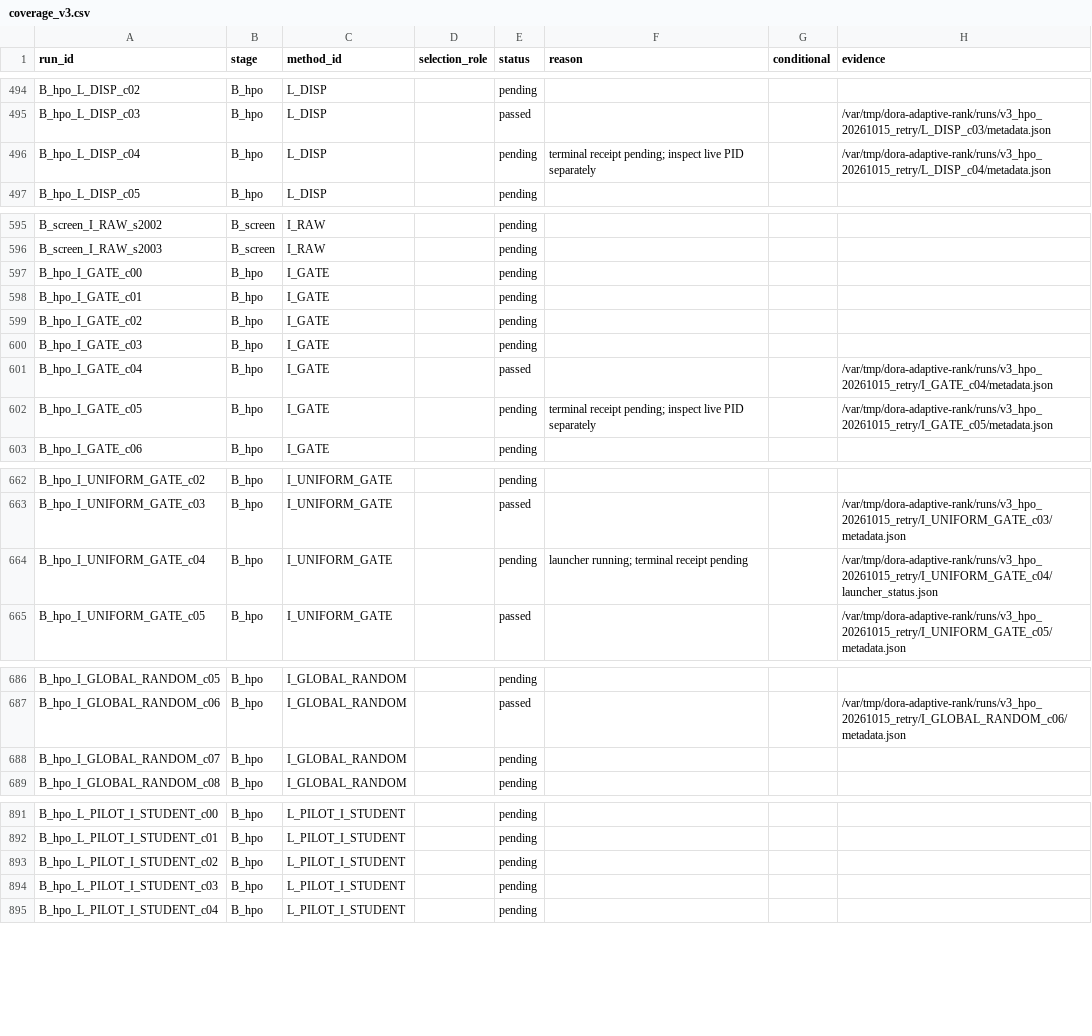
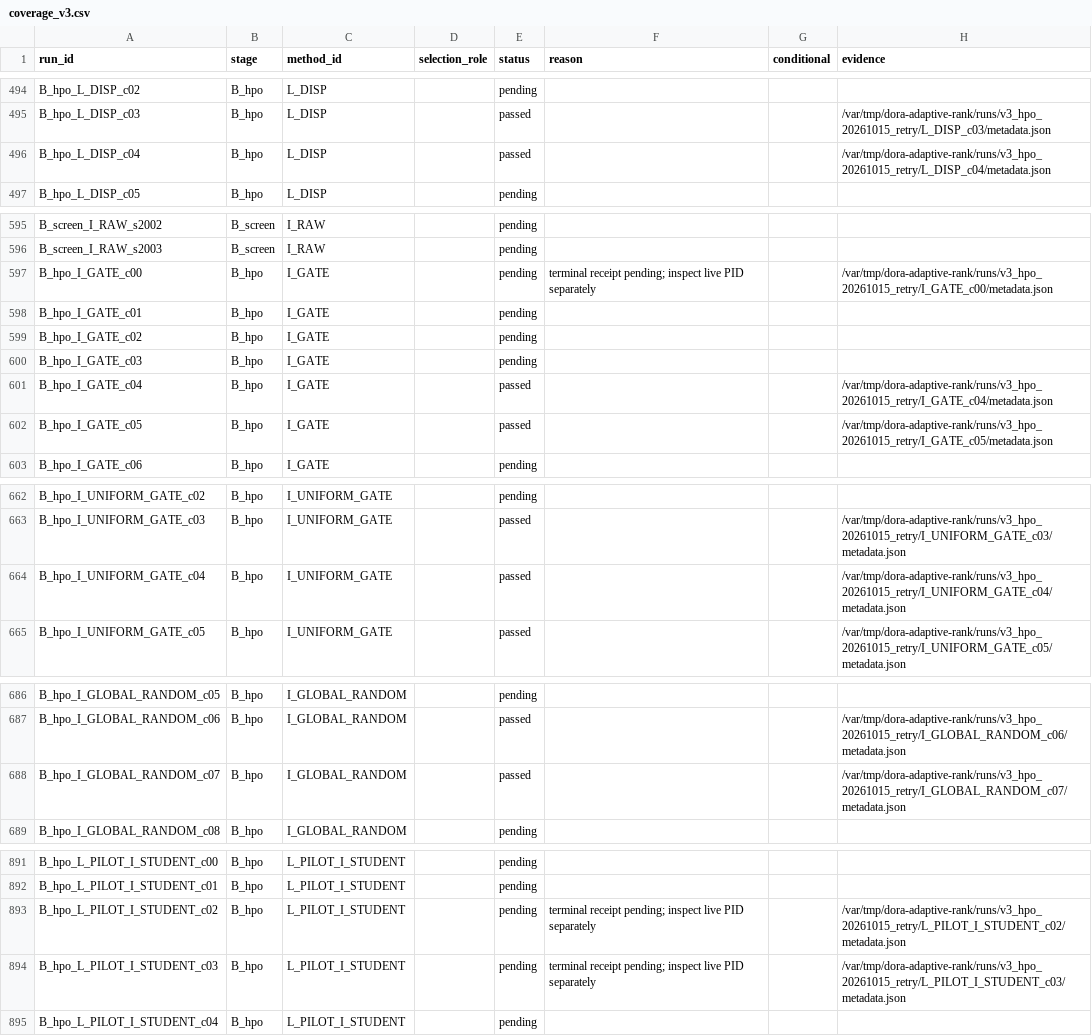
Before and after one commit to catid/dora, a CSV file: reports/coverage_v3.csv, drawn as a sheet; only a part is shown, gaps mark what is left out; the diff covers the shown part only.

Commit message:
Refresh live Stage B progress

```diff
--- a/reports/coverage_v3.csv
+++ b/reports/coverage_v3.csv
@@ -495,3 +495,3 @@ B_hpo_L_DISP_c02,B_hpo,L_DISP,,pending,,,
 B_hpo_L_DISP_c03,B_hpo,L_DISP,,passed,,,/var/tmp/dora-adaptive-rank/runs/v3_hpo_20261015_retry/L_DISP_c03/metadata.json
-B_hpo_L_DISP_c04,B_hpo,L_DISP,,pending,terminal receipt pending; inspect live PID separately,,/var/tmp/dora-adaptive-rank/runs/v3_hpo_20261015_retry/L_DISP_c04/metadata.json
+B_hpo_L_DISP_c04,B_hpo,L_DISP,,passed,,,/var/tmp/dora-adaptive-rank/runs/v3_hpo_20261015_retry/L_DISP_c04/metadata.json
 B_hpo_L_DISP_c05,B_hpo,L_DISP,,pending,,,
@@ -596,3 +596,3 @@ B_screen_I_RAW_s2002,B_screen,I_RAW,,pending,,,
 B_screen_I_RAW_s2003,B_screen,I_RAW,,pending,,,
-B_hpo_I_GATE_c00,B_hpo,I_GATE,,pending,,,
+B_hpo_I_GATE_c00,B_hpo,I_GATE,,pending,terminal receipt pending; inspect live PID separately,,/var/tmp/dora-adaptive-rank/runs/v3_hpo_20261015_retry/I_GATE_c00/metadata.json
 B_hpo_I_GATE_c01,B_hpo,I_GATE,,pending,,,
@@ -601,3 +601,3 @@ B_hpo_I_GATE_c03,B_hpo,I_GATE,,pending,,,
 B_hpo_I_GATE_c04,B_hpo,I_GATE,,passed,,,/var/tmp/dora-adaptive-rank/runs/v3_hpo_20261015_retry/I_GATE_c04/metadata.json
-B_hpo_I_GATE_c05,B_hpo,I_GATE,,pending,terminal receipt pending; inspect live PID separately,,/var/tmp/dora-adaptive-rank/runs/v3_hpo_20261015_retry/I_GATE_c05/metadata.json
+B_hpo_I_GATE_c05,B_hpo,I_GATE,,passed,,,/var/tmp/dora-adaptive-rank/runs/v3_hpo_20261015_retry/I_GATE_c05/metadata.json
 B_hpo_I_GATE_c06,B_hpo,I_GATE,,pending,,,
@@ -663,3 +663,3 @@ B_hpo_I_UNIFORM_GATE_c02,B_hpo,I_UNIFORM_GATE,,pending,,,
 B_hpo_I_UNIFORM_GATE_c03,B_hpo,I_UNIFORM_GATE,,passed,,,/var/tmp/dora-adaptive-rank/runs/v3_hpo_20261015_retry/I_UNIFORM_GATE_c03/metadata.json
-B_hpo_I_UNIFORM_GATE_c04,B_hpo,I_UNIFORM_GATE,,pending,launcher running; terminal receipt pending,,/var/tmp/dora-adaptive-rank/runs/v3_hpo_20261015_retry/I_UNIFORM_GATE_c04/launcher_status.json
+B_hpo_I_UNIFORM_GATE_c04,B_hpo,I_UNIFORM_GATE,,passed,,,/var/tmp/dora-adaptive-rank/runs/v3_hpo_20261015_retry/I_UNIFORM_GATE_c04/metadata.json
 B_hpo_I_UNIFORM_GATE_c05,B_hpo,I_UNIFORM_GATE,,passed,,,/var/tmp/dora-adaptive-rank/runs/v3_hpo_20261015_retry/I_UNIFORM_GATE_c05/metadata.json
@@ -687,3 +687,3 @@ B_hpo_I_GLOBAL_RANDOM_c05,B_hpo,I_GLOBAL_RANDOM,,pending,,,
 B_hpo_I_GLOBAL_RANDOM_c06,B_hpo,I_GLOBAL_RANDOM,,passed,,,/var/tmp/dora-adaptive-rank/runs/v3_hpo_20261015_retry/I_GLOBAL_RANDOM_c06/metadata.json
-B_hpo_I_GLOBAL_RANDOM_c07,B_hpo,I_GLOBAL_RANDOM,,pending,,,
+B_hpo_I_GLOBAL_RANDOM_c07,B_hpo,I_GLOBAL_RANDOM,,passed,,,/var/tmp/dora-adaptive-rank/runs/v3_hpo_20261015_retry/I_GLOBAL_RANDOM_c07/metadata.json
 B_hpo_I_GLOBAL_RANDOM_c08,B_hpo,I_GLOBAL_RANDOM,,pending,,,
@@ -892,4 +892,4 @@ B_hpo_L_PILOT_I_STUDENT_c00,B_hpo,L_PILOT_I_STUDENT,,pending,,,
 B_hpo_L_PILOT_I_STUDENT_c01,B_hpo,L_PILOT_I_STUDENT,,pending,,,
-B_hpo_L_PILOT_I_STUDENT_c02,B_hpo,L_PILOT_I_STUDENT,,pending,,,
-B_hpo_L_PILOT_I_STUDENT_c03,B_hpo,L_PILOT_I_STUDENT,,pending,,,
+B_hpo_L_PILOT_I_STUDENT_c02,B_hpo,L_PILOT_I_STUDENT,,pending,terminal receipt pending; inspect live PID separately,,/var/tmp/dora-adaptive-rank/runs/v3_hpo_20261015_retry/L_PILOT_I_STUDENT_c02/metadata.json
+B_hpo_L_PILOT_I_STUDENT_c03,B_hpo,L_PILOT_I_STUDENT,,pending,terminal receipt pending; inspect live PID separately,,/var/tmp/dora-adaptive-rank/runs/v3_hpo_20261015_retry/L_PILOT_I_STUDENT_c03/metadata.json
 B_hpo_L_PILOT_I_STUDENT_c04,B_hpo,L_PILOT_I_STUDENT,,pending,,,
```
Also changed, not shown: 10 edited cells elsewhere in this file, reports/hpo_live_v3.csv, 5 other files.
